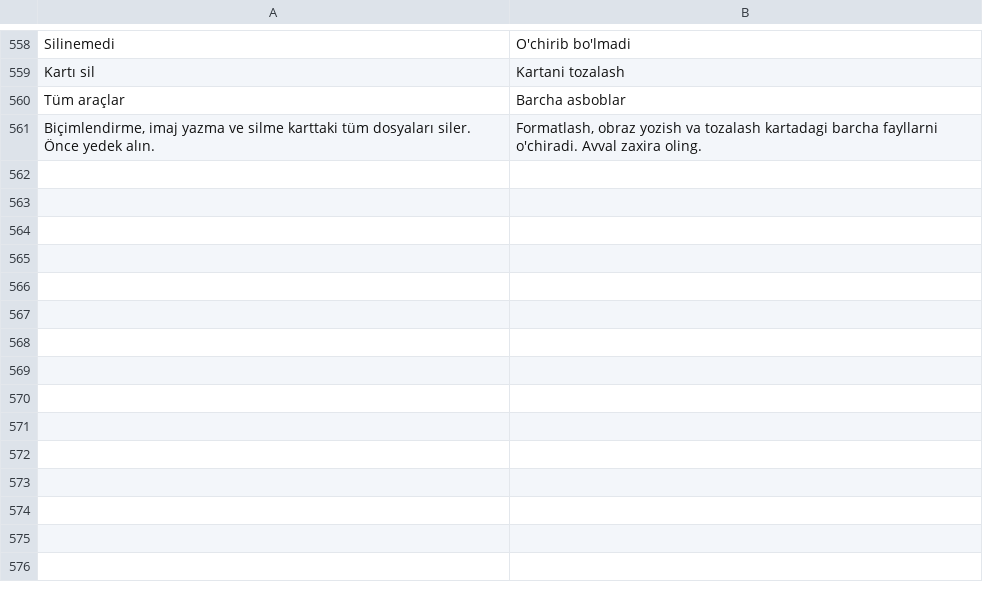
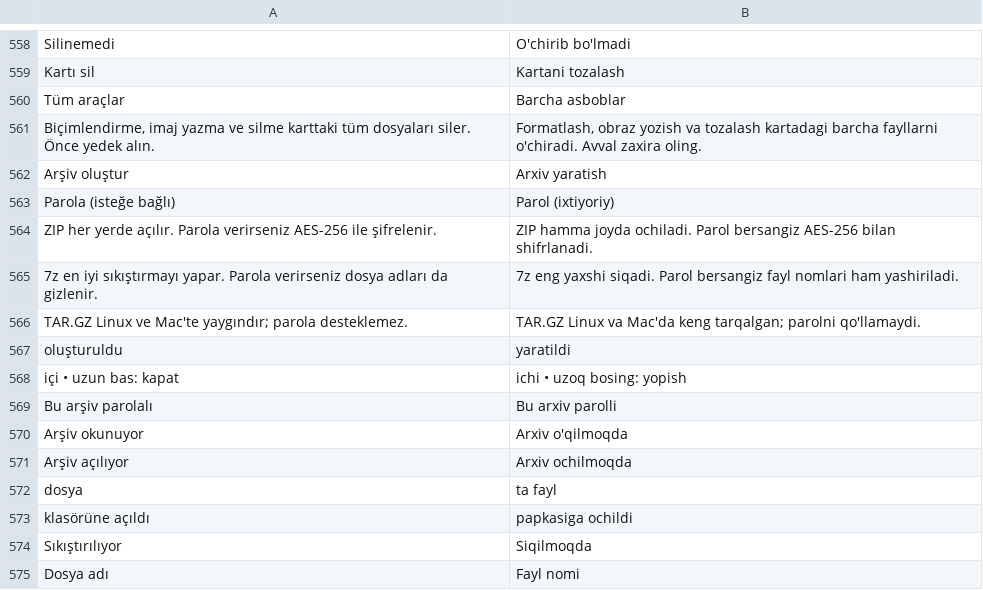
Before and after one commit to fastbest/Tezmiz, a TSV file: app/src/main/assets/lang/uz.tsv, drawn as a sheet; only a part is shown, gaps mark what is left out.

```diff
--- a/app/src/main/assets/lang/uz.tsv
+++ b/app/src/main/assets/lang/uz.tsv
@@ -561 +561,15 @@ Tüm araçlar	Barcha asboblar
 Biçimlendirme, imaj yazma ve silme karttaki tüm dosyaları siler. Önce yedek alın.	Formatlash, obraz yozish va tozalash kartadagi barcha fayllarni o'chiradi. Avval zaxira oling.
+Arşiv oluştur	Arxiv yaratish
+Parola (isteğe bağlı)	Parol (ixtiyoriy)
+ZIP her yerde açılır. Parola verirseniz AES-256 ile şifrelenir.	ZIP hamma joyda ochiladi. Parol bersangiz AES-256 bilan shifrlanadi.
+7z en iyi sıkıştırmayı yapar. Parola verirseniz dosya adları da gizlenir.	7z eng yaxshi siqadi. Parol bersangiz fayl nomlari ham yashiriladi.
+TAR.GZ Linux ve Mac'te yaygındır; parola desteklemez.	TAR.GZ Linux va Mac'da keng tarqalgan; parolni qo'llamaydi.
+oluşturuldu	yaratildi
+içi • uzun bas: kapat	ichi • uzoq bosing: yopish
+Bu arşiv parolalı	Bu arxiv parolli
+Arşiv okunuyor	Arxiv o'qilmoqda
+Arşiv açılıyor	Arxiv ochilmoqda
+dosya	ta fayl
+klasörüne açıldı	papkasiga ochildi
+Sıkıştırılıyor	Siqilmoqda
+Dosya adı	Fayl nomi
```
Also changed, not shown: app/src/main/assets/lang/en.tsv, app/src/main/assets/lang/ru.tsv, 3 other files.
